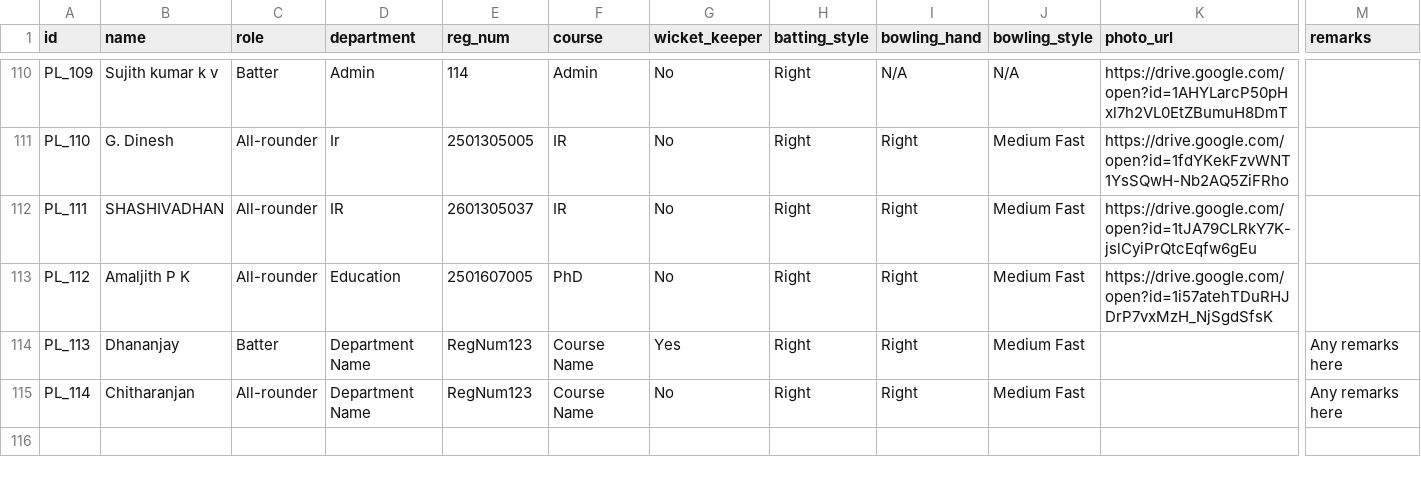
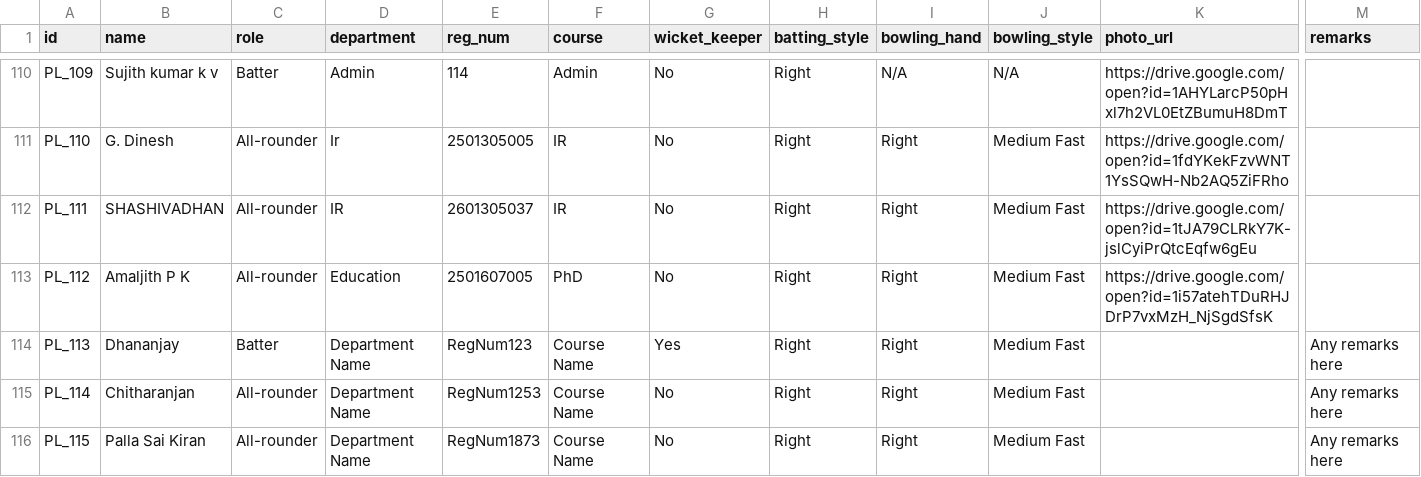
Before and after one commit to adwaithmk4/MHPL, a CSV file: cleaned-player-registry.csv, drawn as a sheet; only a part is shown, gaps mark what is left out; rows hold the shown columns only; the diff names each change by its address in the sheet, - before the commit and + after, or states it on an @@ line.

Commit message:
Update cleaned-player-registry.csv

```diff
--- a/cleaned-player-registry.csv
+++ b/cleaned-player-registry.csv
-E115 (reg_num): RegNum123
+E115 (reg_num): RegNum1253
+row 116: PL_115 | Palla Sai Kiran | All-rounder | Department Name | RegNum1873 | Course Name | No | Right | Right | Medium Fast |  | Any remarks here
```
